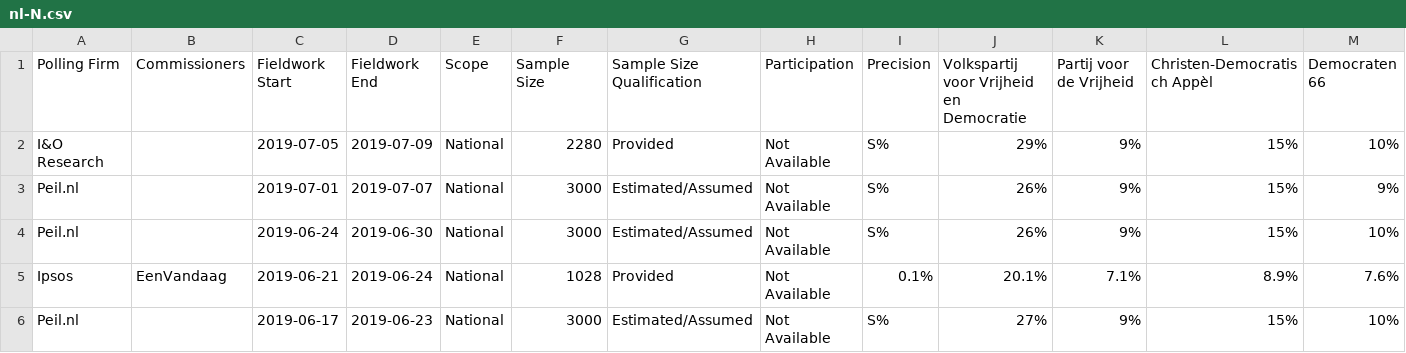
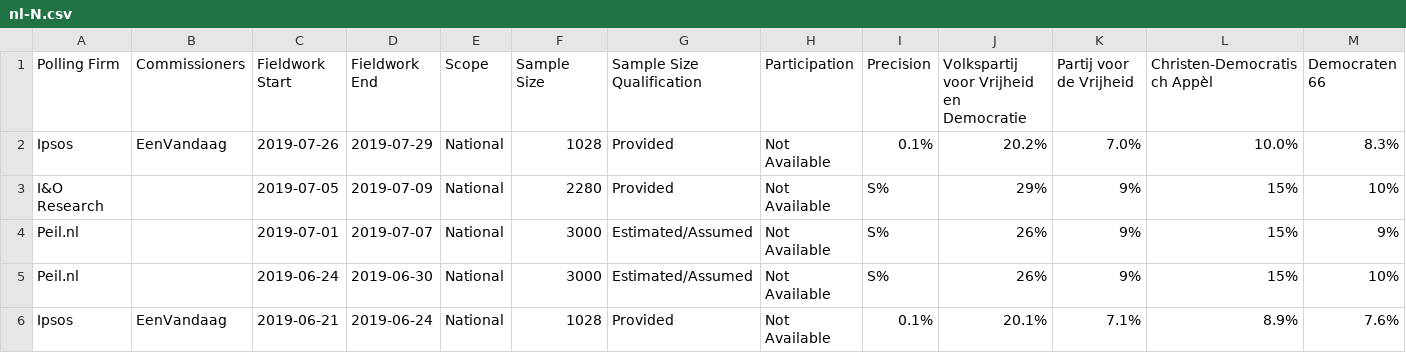
Before and after one commit to filipvanlaenen/eopaod, a CSV file: docs/nl-N.csv, drawn as a sheet; only a part is shown; the shorter side is filled out with more unchanged rows; rows hold the shown columns only; the diff names each change by its address in the sheet, - before the commit and + after, or states it on an @@ line.

```diff
--- a/docs/nl-N.csv
+++ b/docs/nl-N.csv
+row 2: Ipsos | EenVandaag | 2019-07-26 | 2019-07-29 | National | 1028 | Provided | Not Available | 0.1% | 20.2% | 7.0% | 10.0% | 8.3%
```
Also changed, not shown: docs/nl.csv.
